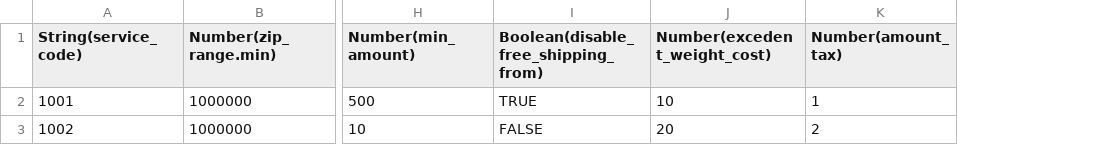
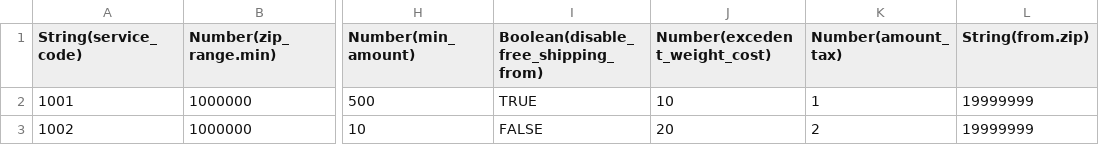
Before and after one commit to ecomplus/admin-marketplace, a CSV file: __fixtures__/shipping_lines.csv, drawn as a sheet; only a part is shown, gaps mark what is left out; the diff names each change by its address in the sheet, - before the commit and + after, or states it on an @@ line.

Commit message:
chore(fixtures): add origin zip to sample shipping rules csv table
[skip ci]

```diff
--- a/__fixtures__/shipping_lines.csv
+++ b/__fixtures__/shipping_lines.csv
+column L (String(from.zip)), rows 2-3: 19999999 | 19999999
```
